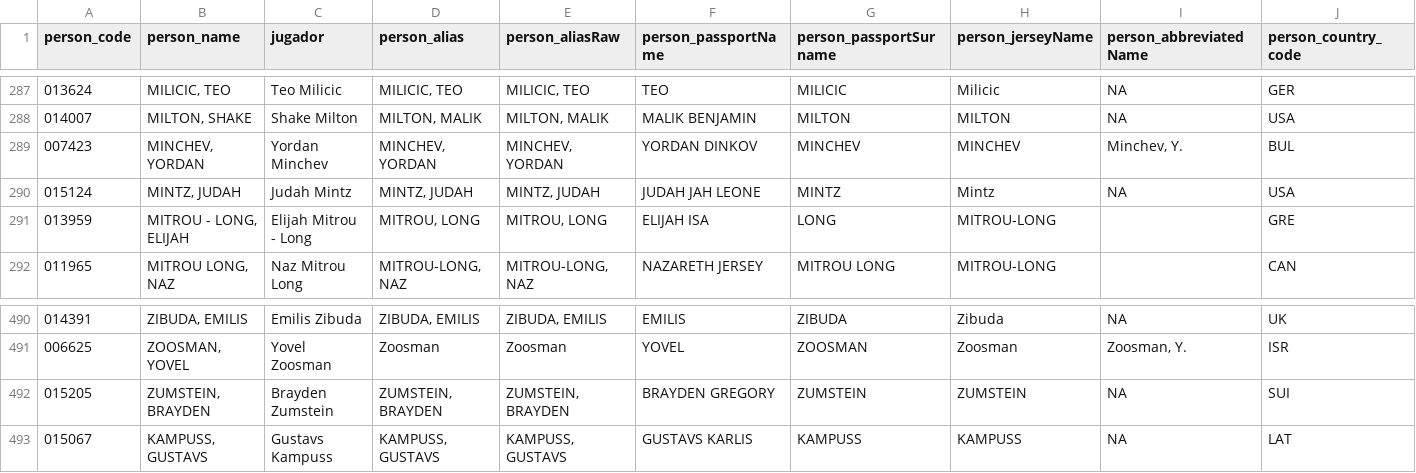
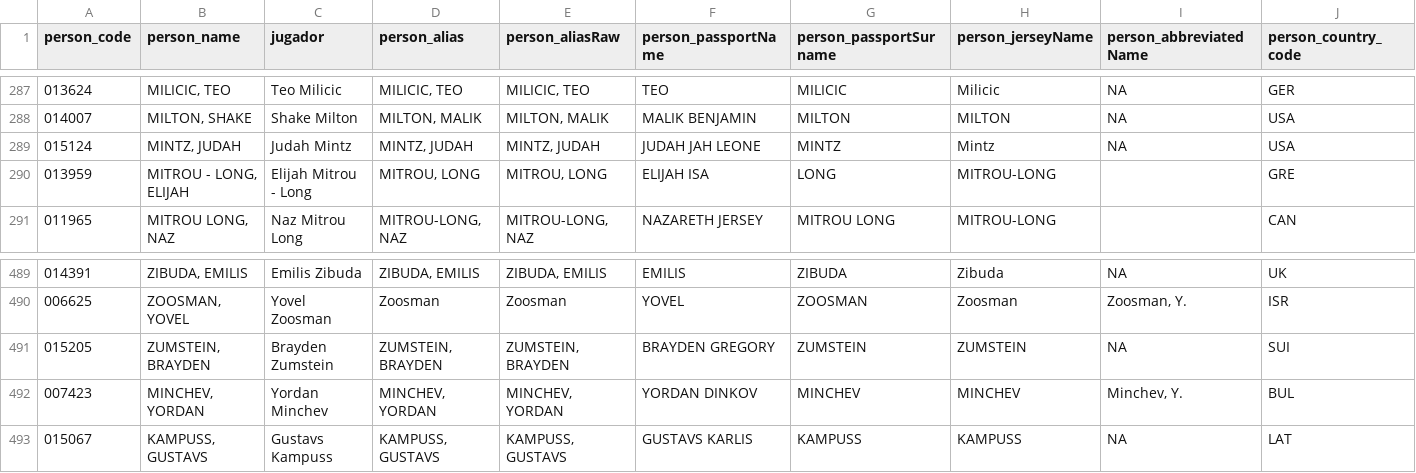
Before and after one commit to IvoVillanueva/EUROLIGAS, a CSV file: data/jugadores_eurocup_2026-27.csv, drawn as a sheet; only a part is shown, gaps mark what is left out; removed rows and columns are numbered as before the commit, all else as after; rows hold the shown columns only; the diff names each change by its address in the sheet, - before the commit and + after, or states it on an @@ line.

```diff
--- a/data/jugadores_eurocup_2026-27.csv
+++ b/data/jugadores_eurocup_2026-27.csv
-row 289: 007423 | MINCHEV, YORDAN | Yordan Minchev | MINCHEV, YORDAN | MINCHEV, YORDAN | YORDAN DINKOV | MINCHEV | MINCHEV | Minchev, Y. | BUL
+row 492: 007423 | MINCHEV, YORDAN | Yordan Minchev | MINCHEV, YORDAN | MINCHEV, YORDAN | YORDAN DINKOV | MINCHEV | MINCHEV | Minchev, Y. | BUL
```
